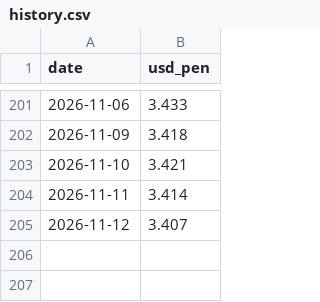
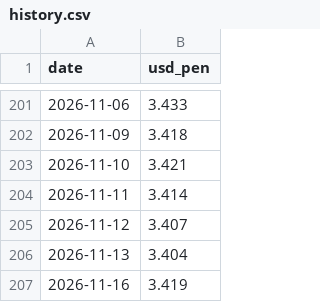
Before and after one commit to acm02-a/pen-radar, a CSV file: data/history.csv, drawn as a sheet; only a part is shown, gaps mark what is left out; the diff names each change by its address in the sheet, - before the commit and + after, or states it on an @@ line.

```diff
--- a/data/history.csv
+++ b/data/history.csv
+row 206: 2026-11-13 | 3.404
+row 207: 2026-11-16 | 3.419
```
Also changed, not shown: 3 other files.
